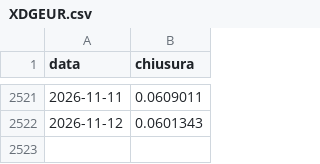
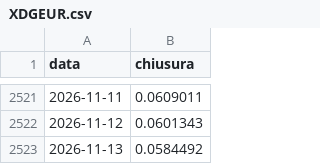
Before and after one commit to f-semeraro/tradinglab-ricerca, a CSV file: dati/giornaliere/XDGEUR.csv, drawn as a sheet; only a part is shown, gaps mark what is left out; the diff names each change by its address in the sheet, - before the commit and + after, or states it on an @@ line.

```diff
--- a/dati/giornaliere/XDGEUR.csv
+++ b/dati/giornaliere/XDGEUR.csv
+row 2523: 2026-11-13 | 0.0584492
```
Also changed, not shown: dati/giornaliere/ADAEUR.csv, dati/giornaliere/ETHEUR.csv, 41 other files.
